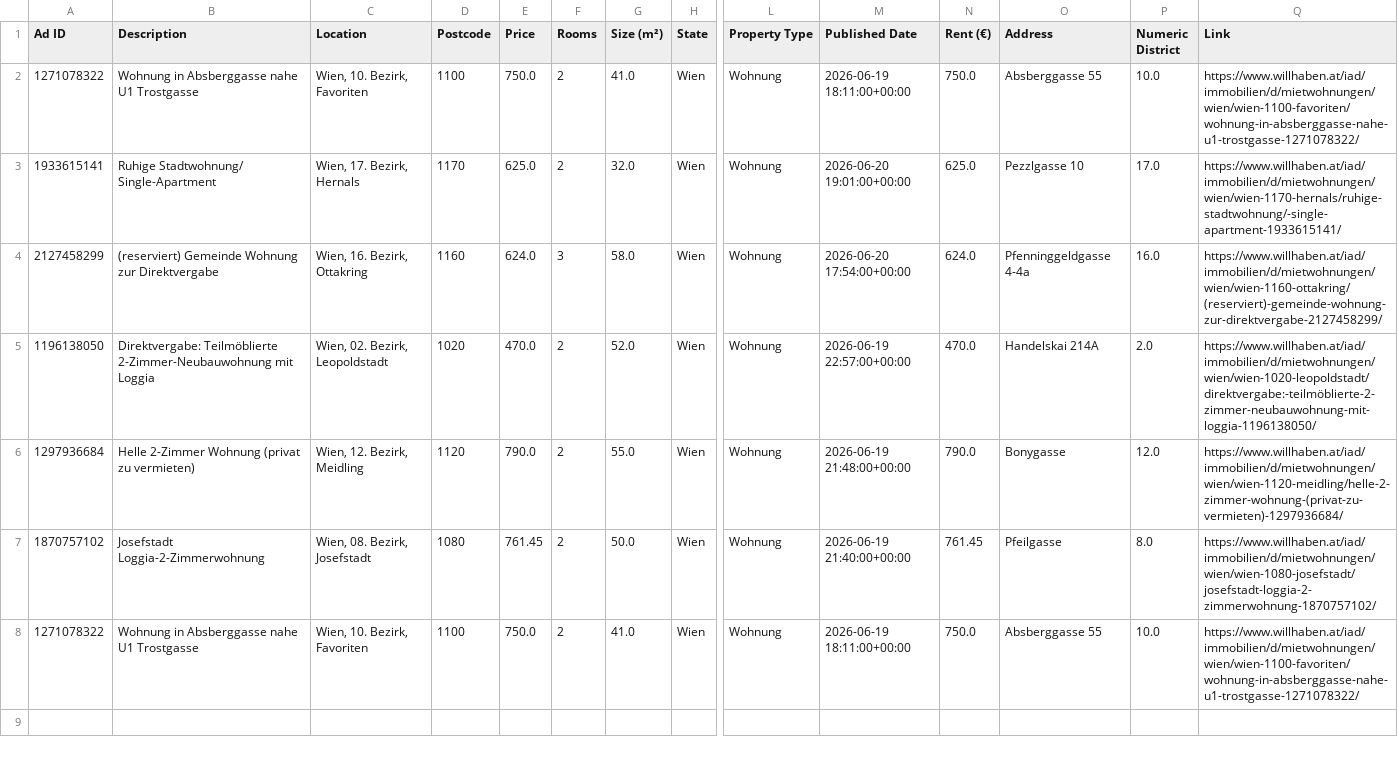
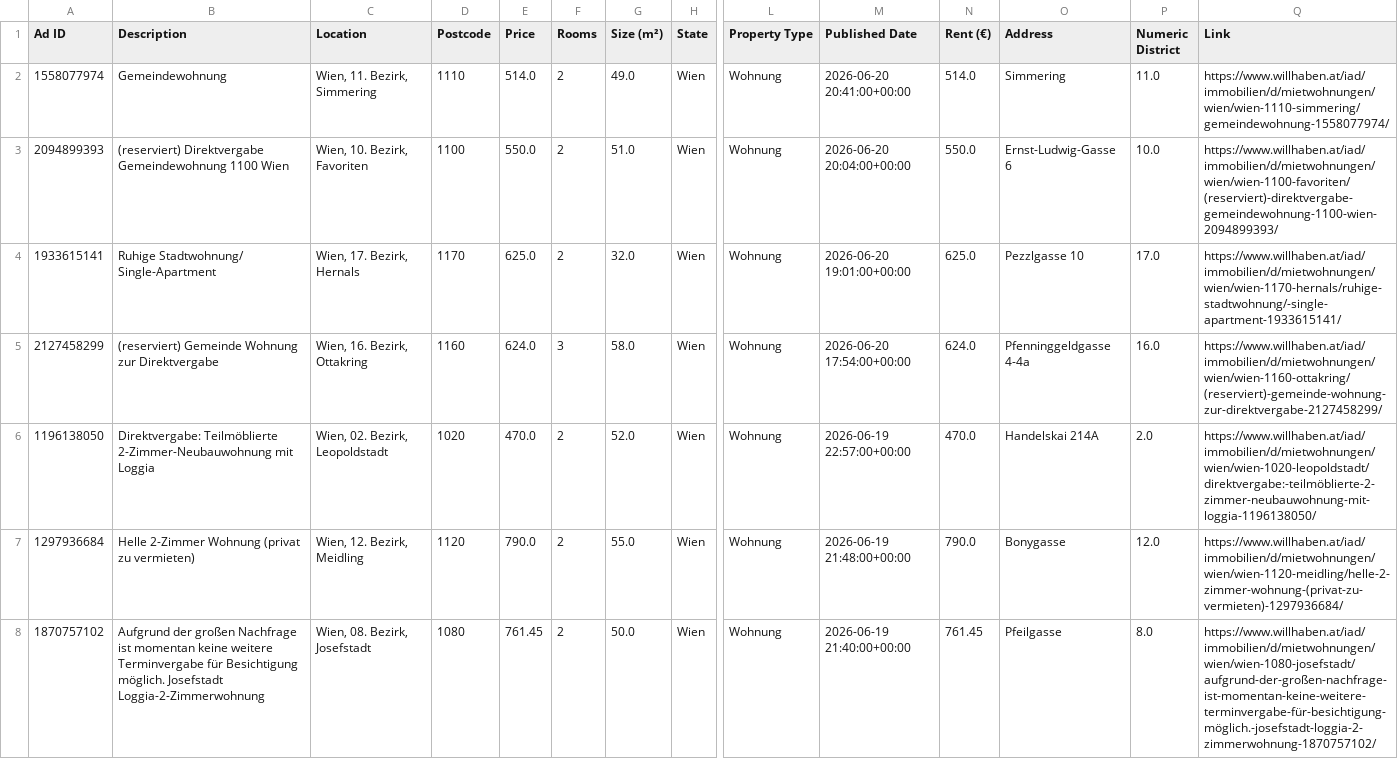
Before and after one commit to AthomsG/renting-in-vienna, a CSV file: check_these.csv, drawn as a sheet; only a part is shown, gaps mark what is left out; removed rows and columns are numbered as before the commit, all else as after; rows hold the shown columns only; the diff names each change by its address in the sheet, - before the commit and + after, or states it on an @@ line.

```diff
--- a/check_these.csv
+++ b/check_these.csv
+row 2: 1558077974 | Gemeindewohnung | Wien, 11. Bezirk, Simmering | 1110 | 514.0 | 2 | 49.0 | Wien | Wohnung | 2026-06-20 20:41:00+00:00 | 514.0 | Simmering | 11.0 | https://www.willhaben.at/iad/immobilien/d/mietwohnungen/wien/wien-1110-simmering/gemeindewohnung-1558077974/
-A3 (Ad ID): 1271078322
+A3 (Ad ID): 2094899393
-B3 (Description): Wohnung in Absberggasse nahe U1 Trostgasse
+B3 (Description): (reserviert) Direktvergabe Gemeindewohnung 1100 Wien
-E3 (Price): 750.0
+E3 (Price): 550.0
-G3 (Size (m²)): 41.0
+G3 (Size (m²)): 51.0
-M3 (Published Date): 2026-06-19 18:11:00+00:00
+M3 (Published Date): 2026-06-20 20:04:00+00:00
-N3 (Rent (€)): 750.0
+N3 (Rent (€)): 550.0
-O3 (Address): Absberggasse 55
+O3 (Address): Ernst-Ludwig-Gasse 6
-Q3 (Link): https://www.willhaben.at/iad/immobilien/d/mietwohnungen/wien/wien-1100-favoriten/wohnung-in-absberggasse-nahe-u1-trostgasse-1271078322/
+Q3 (Link): https://www.willhaben.at/iad/immobilien/d/mietwohnungen/wien/wien-1100-favoriten/(reserviert)-direktvergabe-gemeindewohnung-1100-wien-2094899393/
-B8 (Description): Josefstadt Loggia-2-Zimmerwohnung
+B8 (Description): Aufgrund der großen Nachfrage ist momentan keine weitere Terminvergabe für Besichtigung möglich. Josefstadt Loggia-2-Zimmerwohnung
-Q8 (Link): https://www.willhaben.at/iad/immobilien/d/mietwohnungen/wien/wien-1080-josefstadt/josefstadt-loggia-2-zimmerwohnung-1870757102/
+Q8 (Link): https://www.willhaben.at/iad/immobilien/d/mietwohnungen/wien/wien-1080-josefstadt/aufgrund-der-großen-nachfrage-ist-momentan-keine-weitere-terminvergabe-für-besichtigung-möglich.-josefstadt-loggia-2-zimmerwohnung-1870757102/
-row 8: 1271078322 | Wohnung in Absberggasse nahe U1 Trostgasse | Wien, 10. Bezirk, Favoriten | 1100 | 750.0 | 2 | 41.0 | Wien | Wohnung | 2026-06-19 18:11:00+00:00 | 750.0 | Absberggasse 55 | 10.0 | https://www.willhaben.at/iad/immobilien/d/mietwohnungen/wien/wien-1100-favoriten/wohnung-in-absberggasse-nahe-u1-trostgasse-1271078322/
```
Also changed, not shown: listings/rental_data.csv, 1 other file.
